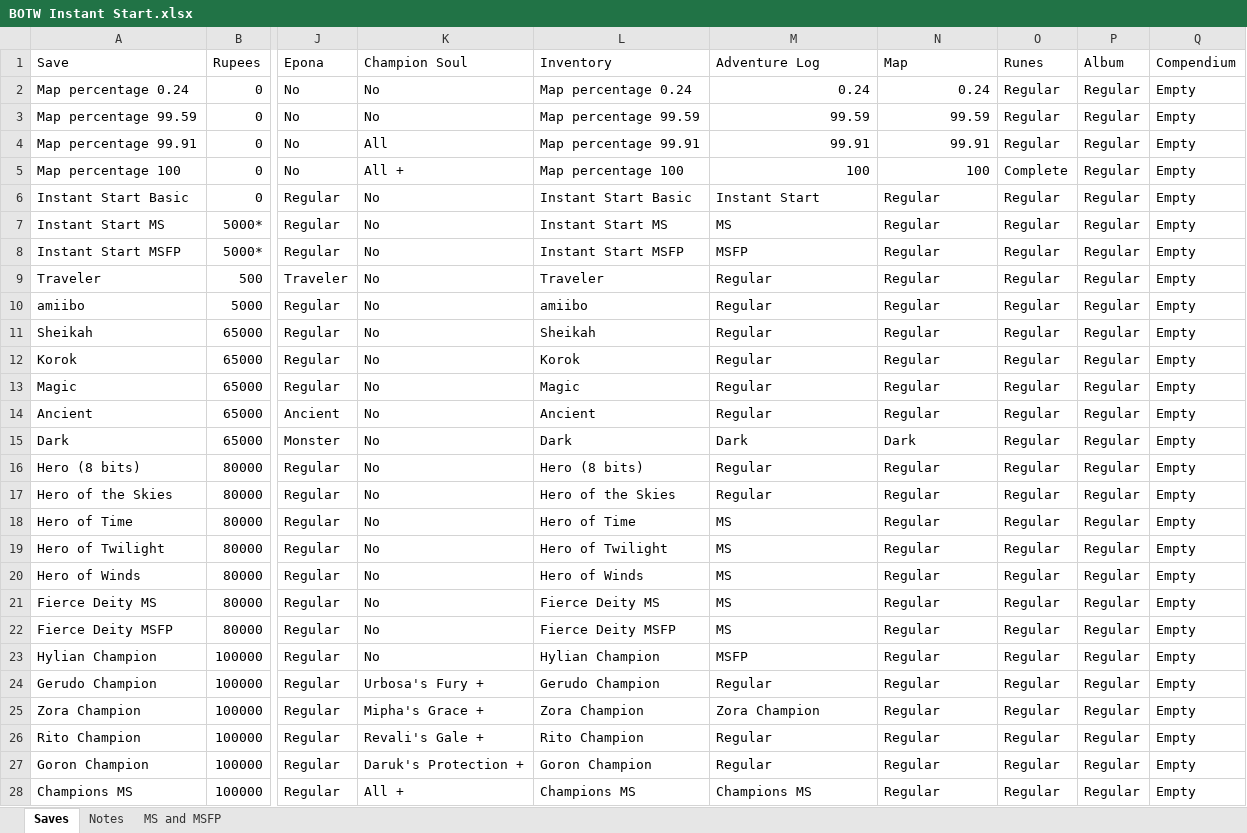
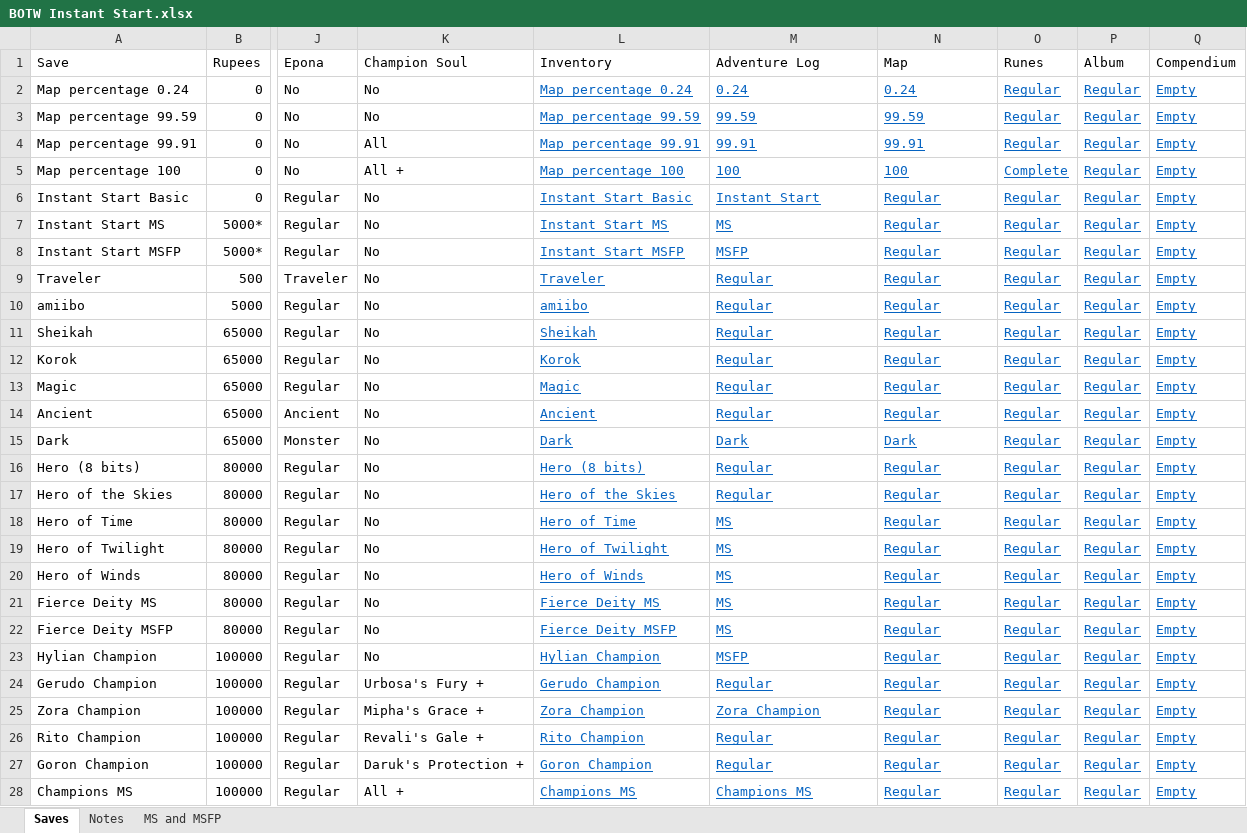
Before and after one commit to piloncillo/BOTW-Instant-Start, an Excel workbook: BOTW Instant Start.xlsx, sheet Saves, drawn as a sheet; only a part is shown, gaps mark what is left out; values as stored, in another font and other column widths than the file's, no borders; table styles not drawn; the diff covers the shown part only; the diff names each change by its address in the sheet, - before the commit and + after, or states it on an @@ line.

Commit message:
Add files via upload

```diff
--- a/BOTW Instant Start.xlsx (sheet Saves)
+++ b/BOTW Instant Start.xlsx (sheet Saves)
@@ L2:Q28 underline: off → on, text colour: black → #0563C1 @@
-M2:N5 alignment: right
+M2:N5 alignment: left
```
Also changed, not shown: cell formats elsewhere in this sheet.
